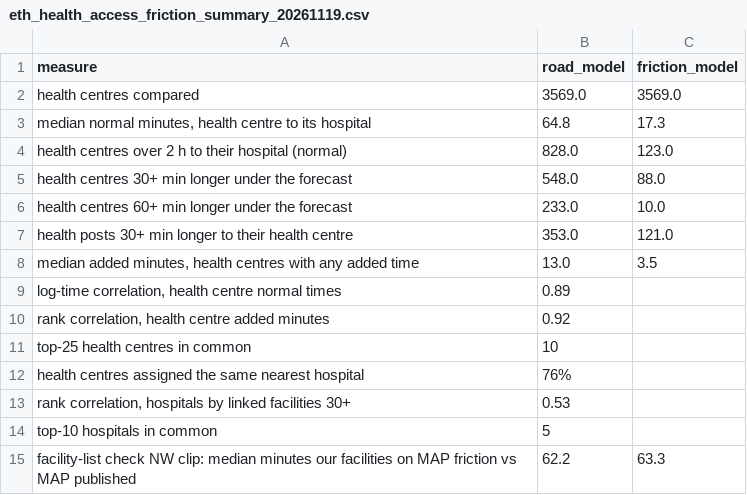
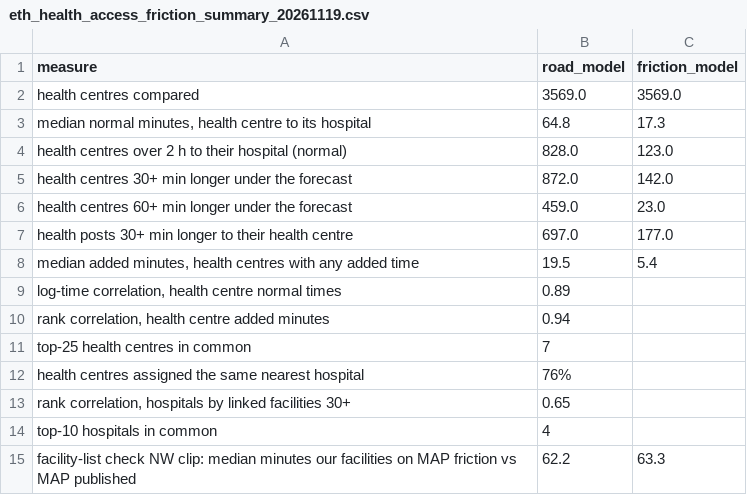
Before and after one commit to ASchroederCR/eth-health-access-roads, a CSV file: tables/eth_health_access_friction_summary_20261119.csv, drawn as a sheet.

```diff
--- a/tables/eth_health_access_friction_summary_20261119.csv
+++ b/tables/eth_health_access_friction_summary_20261119.csv
@@ -4,12 +4,12 @@ health centres compared,3569.0,3569.0
 health centres over 2 h to their hospital (normal),828.0,123.0
-health centres 30+ min longer under the forecast,548.0,88.0
-health centres 60+ min longer under the forecast,233.0,10.0
-health posts 30+ min longer to their health centre,353.0,121.0
-"median added minutes, health centres with any added time",13.0,3.5
+health centres 30+ min longer under the forecast,872.0,142.0
+health centres 60+ min longer under the forecast,459.0,23.0
+health posts 30+ min longer to their health centre,697.0,177.0
+"median added minutes, health centres with any added time",19.5,5.4
 "log-time correlation, health centre normal times",0.89,
-"rank correlation, health centre added minutes",0.92,
-top-25 health centres in common,10,
+"rank correlation, health centre added minutes",0.94,
+top-25 health centres in common,7,
 health centres assigned the same nearest hospital,76%,
-"rank correlation, hospitals by linked facilities 30+",0.53,
-top-10 hospitals in common,5,
+"rank correlation, hospitals by linked facilities 30+",0.65,
+top-10 hospitals in common,4,
 facility-list check NW clip: median minutes our facilities on MAP friction vs MAP published,62.2,63.3
```
Also changed, not shown: tables/eth_health_access_top_20261119.csv, tables/eth_health_access_woreda_20261119.csv, 39 other files.
